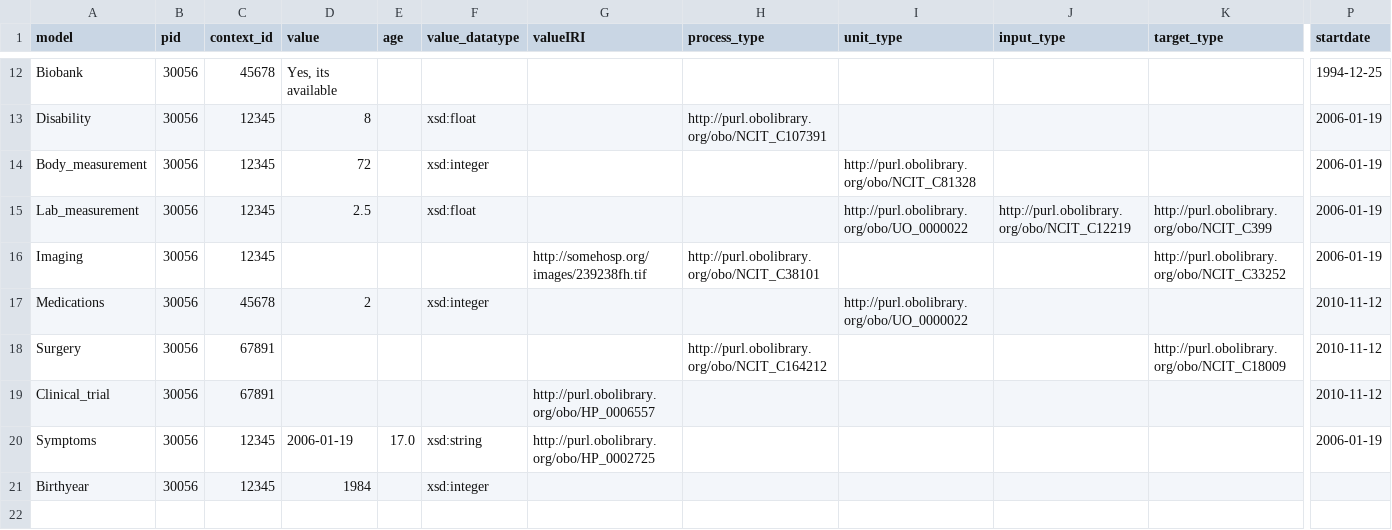
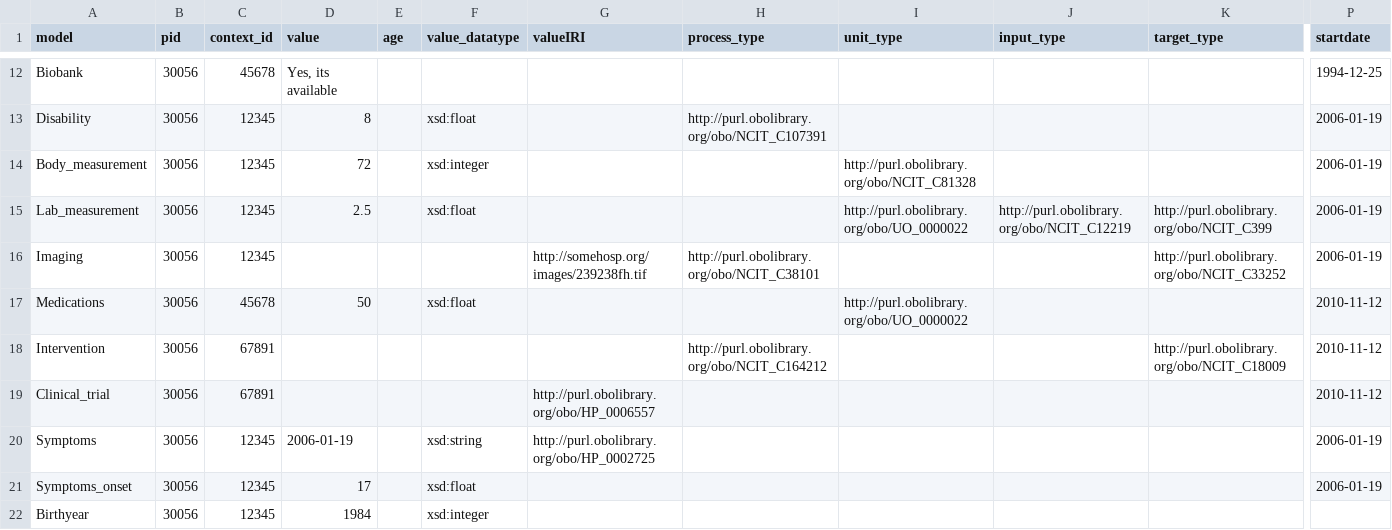
Before and after one commit to pabloalarconm/Hefesto, a CSV file: Hefesto/API/data/preCDE.csv, drawn as a sheet; only a part is shown, gaps mark what is left out; rows hold the shown columns only; the diff names each change by its address in the sheet, - before the commit and + after, or states it on an @@ line.

```diff
--- a/Hefesto/API/data/preCDE.csv
+++ b/Hefesto/API/data/preCDE.csv
-D17 (value): 2
+D17 (value): 50
-F17 (value_datatype): xsd:integer
+F17 (value_datatype): xsd:float
-A18 (model): Surgery
+A18 (model): Intervention
-E20 (age): 17.0
+E20 (age): (empty)
+row 21: Symptoms_onset | 30056 | 12345 | 17 |  | xsd:float |  |  |  |  |  | 2006-01-19
```
Also changed, not shown: 12 other files.
